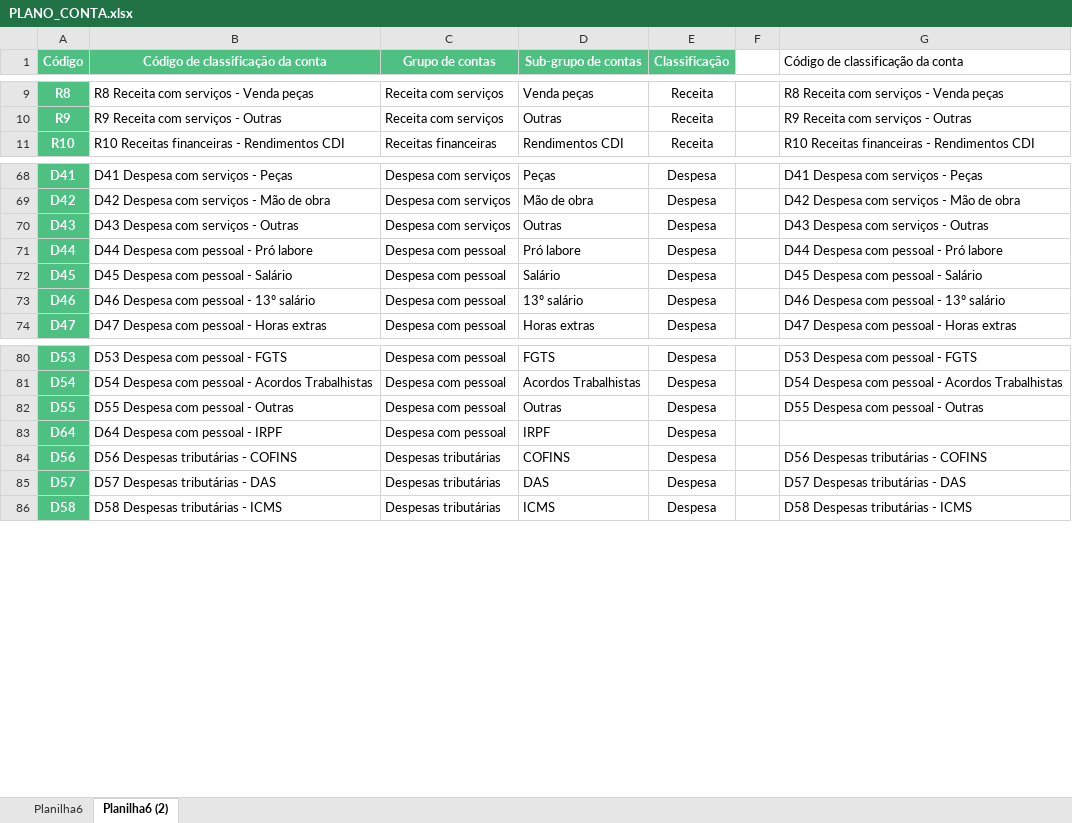
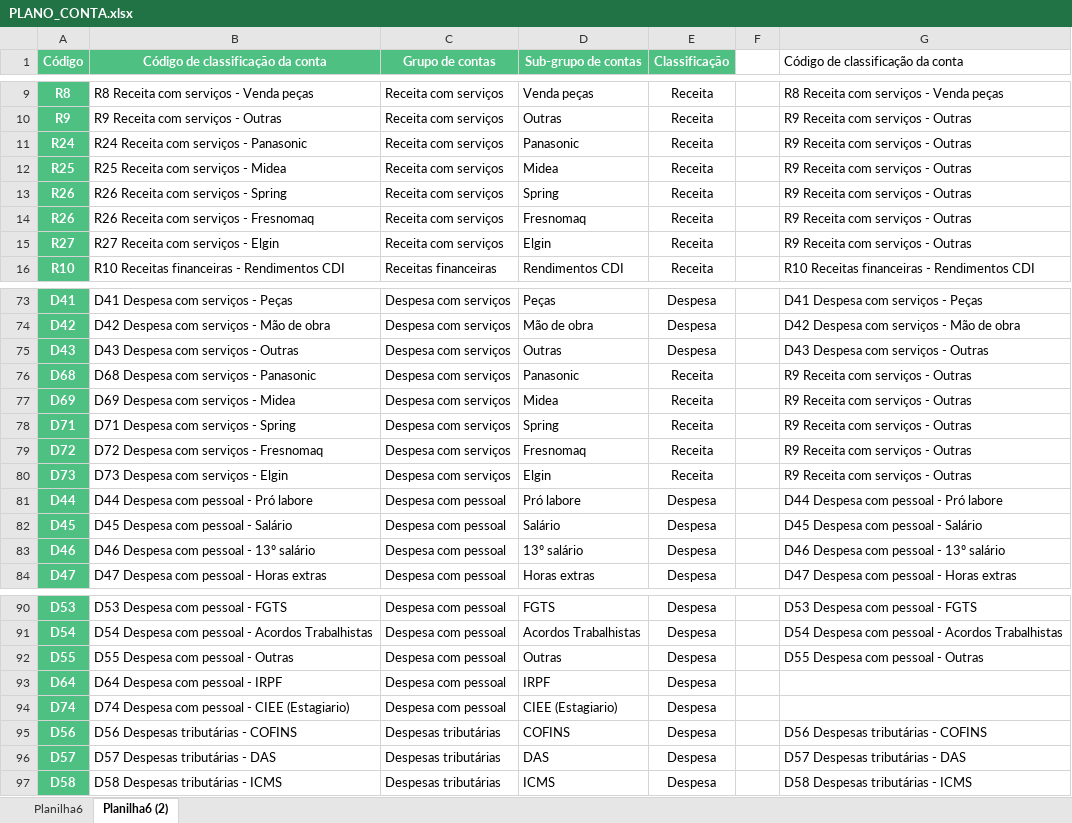
Before and after one commit to fantonioluz/plurii-eceel, an Excel workbook: data/raw/PLANO_CONTA.xlsx, sheet Planilha6 (2), drawn as a sheet; only a part is shown, gaps mark what is left out; values as stored, in another font and other column widths than the file's, no borders; conditional formats not drawn; the diff names each change by its address in the sheet, - before the commit and + after, or states it on an @@ line.

Commit message:
Add files via upload
Plano de conta

```diff
--- a/data/raw/PLANO_CONTA.xlsx (sheet Planilha6 (2))
+++ b/data/raw/PLANO_CONTA.xlsx (sheet Planilha6 (2))
+row 11: R24 | R24 Receita com serviços - Panasonic | Receita com serviços | Panasonic | Receita |  | R9 Receita com serviços - Outras
+row 12: R25 | R25 Receita com serviços - Midea | Receita com serviços | Midea | Receita |  | R9 Receita com serviços - Outras
+row 13: R26 | R26 Receita com serviços - Spring | Receita com serviços | Spring | Receita |  | R9 Receita com serviços - Outras
+row 14: R26 | R26 Receita com serviços - Fresnomaq | Receita com serviços | Fresnomaq | Receita |  | R9 Receita com serviços - Outras
+row 15: R27 | R27 Receita com serviços - Elgin | Receita com serviços | Elgin | Receita |  | R9 Receita com serviços - Outras
+row 76: D68 | D68 Despesa com serviços - Panasonic | Despesa com serviços | Panasonic | Receita |  | R9 Receita com serviços - Outras
+row 77: D69 | D69 Despesa com serviços - Midea | Despesa com serviços | Midea | Receita |  | R9 Receita com serviços - Outras
+row 78: D71 | D71 Despesa com serviços - Spring | Despesa com serviços | Spring | Receita |  | R9 Receita com serviços - Outras
+row 79: D72 | D72 Despesa com serviços - Fresnomaq | Despesa com serviços | Fresnomaq | Receita |  | R9 Receita com serviços - Outras
+row 80: D73 | D73 Despesa com serviços - Elgin | Despesa com serviços | Elgin | Receita |  | R9 Receita com serviços - Outras
+row 94: D74 | D74 Despesa com pessoal - CIEE (Estagiario) | Despesa com pessoal | CIEE (Estagiario) | Despesa
```
Also changed, not shown: formulas that keep their value.
